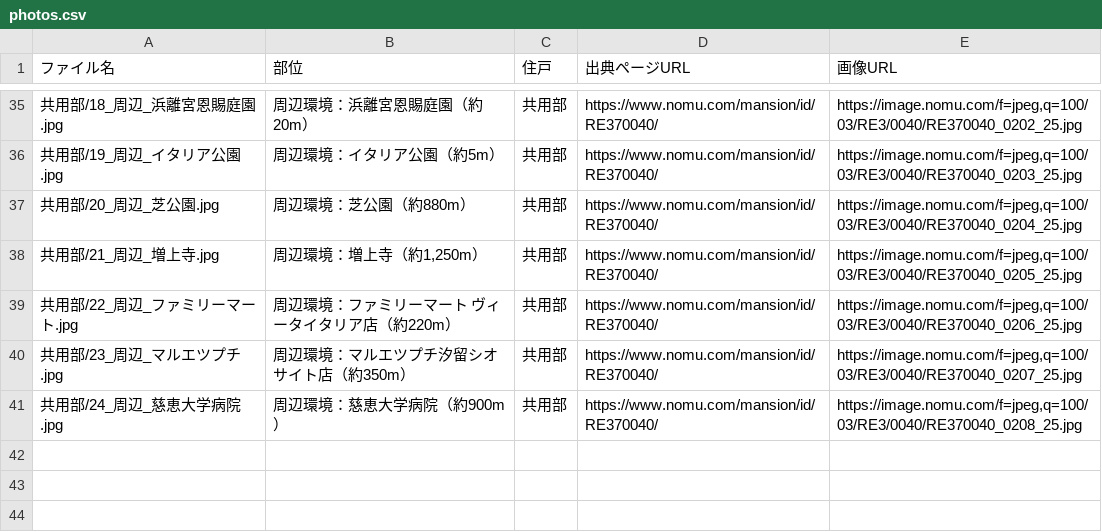
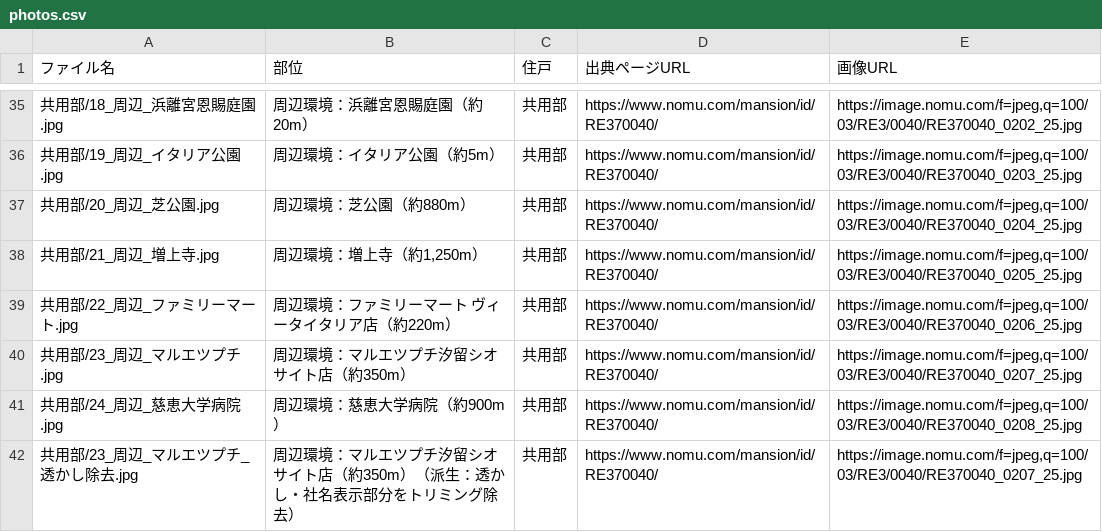
Before and after one commit to lastar57535753-prog/hanbaizumen, a CSV file: 出力/10_東京ツインパークス/photos.csv, drawn as a sheet; only a part is shown, gaps mark what is left out.

```diff
--- a/出力/10_東京ツインパークス/photos.csv
+++ b/出力/10_東京ツインパークス/photos.csv
@@ -41 +41,2 @@
 共用部/24_周辺_慈恵大学病院.jpg,周辺環境：慈恵大学病院（約900m）,共用部,https://www.nomu.com/mansion/id/RE370040/,"https://image.nomu.com/f=jpeg,q=100/03/RE3/0040/RE370040_0208_25.jpg"
+共用部/23_周辺_マルエツプチ_透かし除去.jpg,周辺環境：マルエツプチ汐留シオサイト店（約350m）（派生：透かし・社名表示部分をトリミング除去）,共用部,https://www.nomu.com/mansion/id/RE370040/,"https://image.nomu.com/f=jpeg,q=100/03/RE3/0040/RE370040_0207_25.jpg"
```
Also changed, not shown: 出力/11_乃木坂パークハウス/photos.csv, 出力/14_リビオタワー品川/photos.csv, 10 other files.
